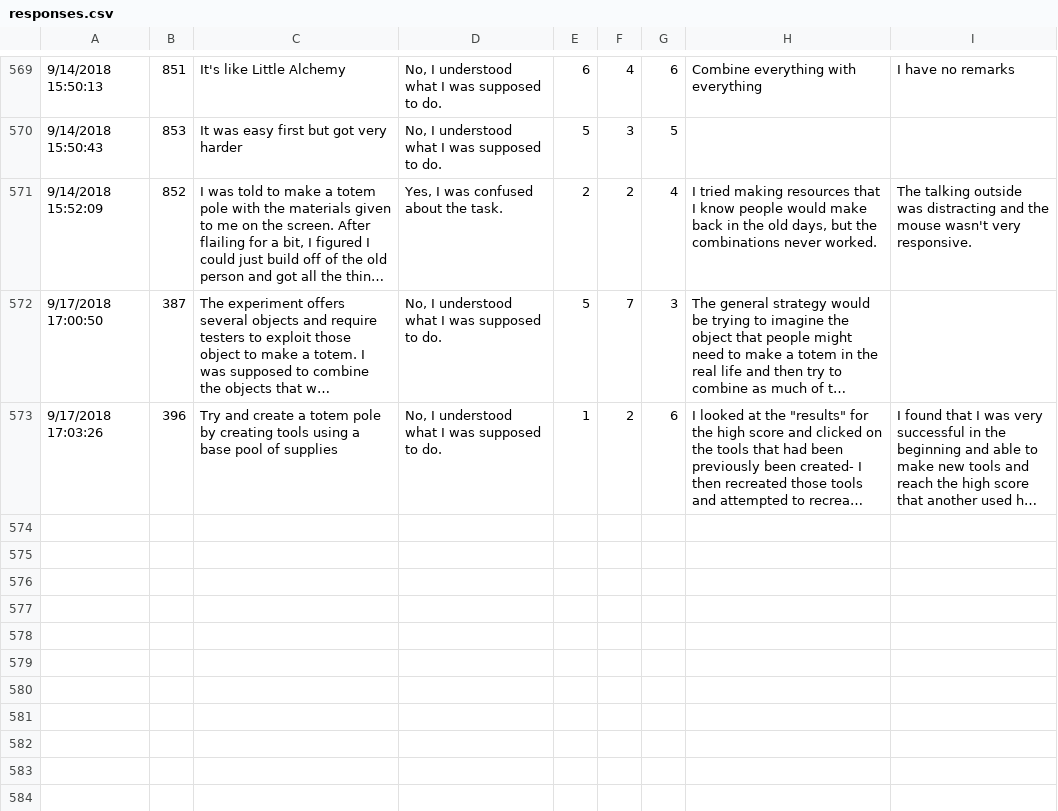
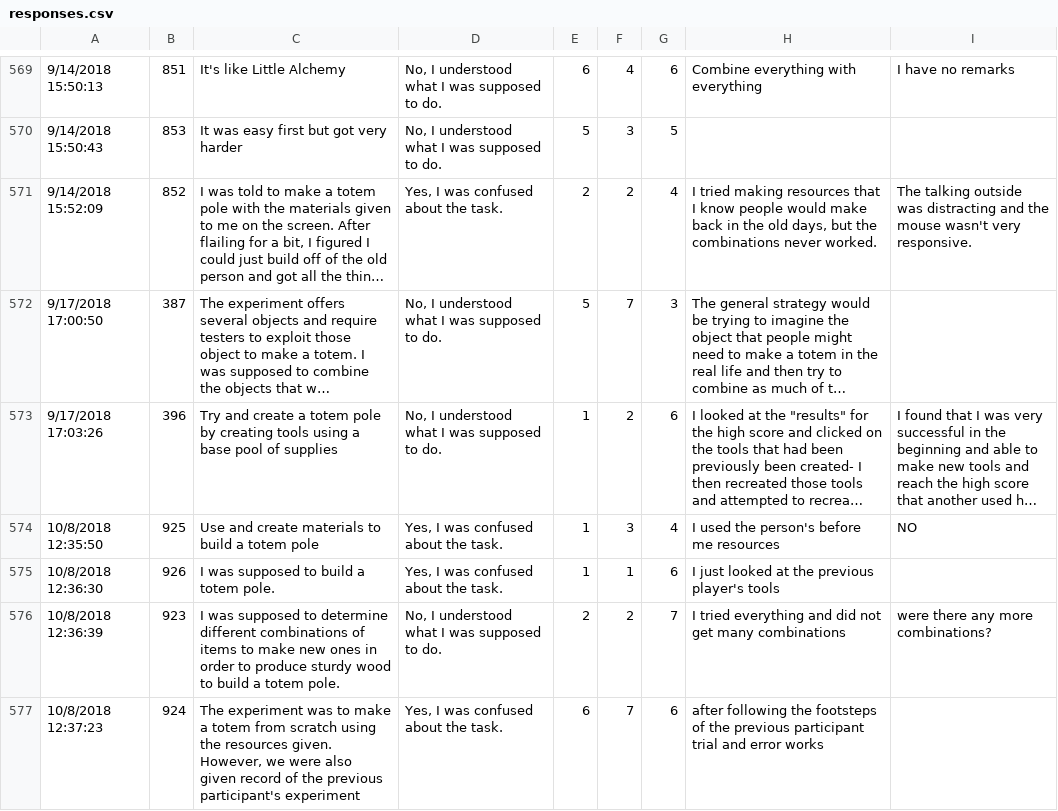
Before and after one commit to pedmiston/totems-data, a CSV file: data-raw/survey/responses.csv, drawn as a sheet; only a part is shown, gaps mark what is left out; long unchanged cells end in …; the diff names each change by its address in the sheet, - before the commit and + after, or states it on an @@ line.

```diff
--- a/data-raw/survey/responses.csv
+++ b/data-raw/survey/responses.csv
+row 574: 10/8/2018 12:35:50 | 925 | Use and create materials to build a totem pole | Yes, I was confused about the task. | 1 | 3 | 4 | I used the person's before me resources | NO
+row 575: 10/8/2018 12:36:30 | 926 | I was supposed to build a totem pole. | Yes, I was confused about the task. | 1 | 1 | 6 | I just looked at the previous player's tools
+row 576: 10/8/2018 12:36:39 | 923 | I was supposed to determine different combinations of items to make new ones in order to produce sturdy wood to build a totem pole. | No, I understood what I was supposed to do. | 2 | 2 | 7 | I tried everything and did not get many combinations | were there any more combinations?
+row 577: 10/8/2018 12:37:23 | 924 | The experiment was to make a totem from scratch using the resources given. However, we were also given record of the previous participant's experiment | Yes, I was confused about the task. | 6 | 7 | 6 | after following the footsteps of the previous participant trial and error works
```
Also changed, not shown: data-raw/subj-info/tot-fall-18.csv, data-raw/subj-info/ttp.csv, 30 other files.
